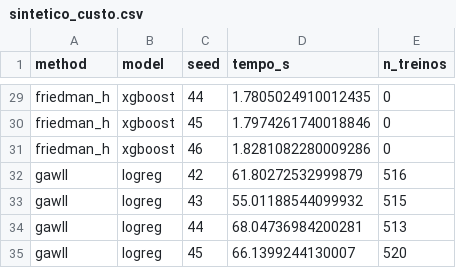
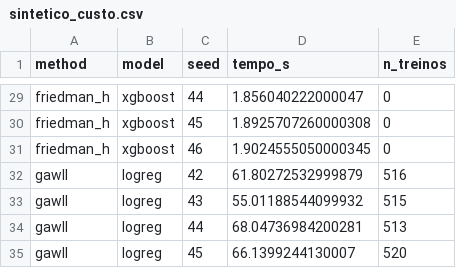
Before and after one commit to IgorPioGH/tcc_pygawllfs, a CSV file: results/tables/sintetico_custo.csv, drawn as a sheet; only a part is shown, gaps mark what is left out; the diff covers the shown part only; the diff names each change by its address in the sheet, - before the commit and + after, or states it on an @@ line.

```diff
--- a/results/tables/sintetico_custo.csv
+++ b/results/tables/sintetico_custo.csv
-D29 (tempo_s): 1.7805024910012435
+D29 (tempo_s): 1.856040222000047
-D30 (tempo_s): 1.7974261740018846
+D30 (tempo_s): 1.8925707260000308
-D31 (tempo_s): 1.8281082280009286
+D31 (tempo_s): 1.9024555050000345
```
Also changed, not shown: 27 edited cells elsewhere in this file, results/tables/custo_importancia.csv, results/tables/fidelidade.csv, 26 other files.
